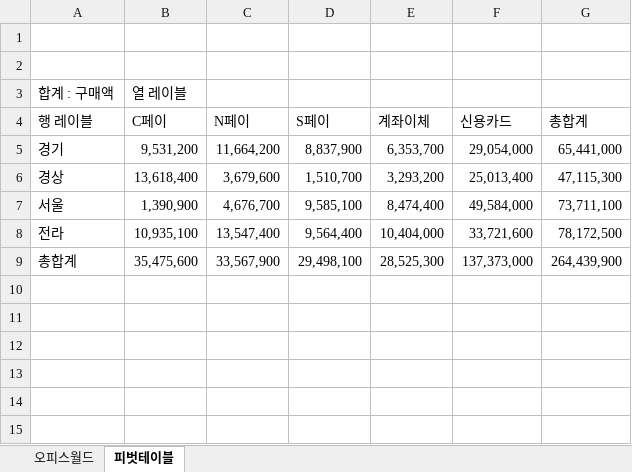
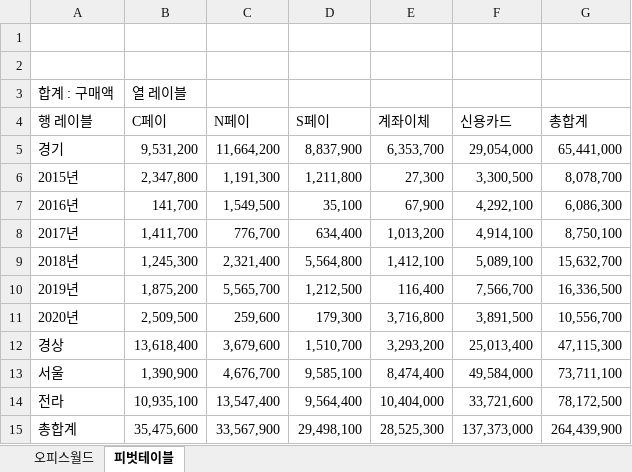
Before and after one commit to Hwangtaehun/excel, an Excel workbook: 실무_엑셀_예제_파일/Chapter06/06-013.xlsx, sheet 피벗테이블, drawn as a sheet; values as stored, in another font and other column widths than the file's, no borders; charts and pictures not drawn; the diff names each change by its address in the sheet, - before the commit and + after, or states it on an @@ line.

```diff
--- a/실무_엑셀_예제_파일/Chapter06/06-013.xlsx (sheet 피벗테이블)
+++ b/실무_엑셀_예제_파일/Chapter06/06-013.xlsx (sheet 피벗테이블)
+row 6: 2015년 | 2,347,800 | 1,191,300 | 1,211,800 | 27,300 | 3,300,500 | 8,078,700
+row 7: 2016년 | 141,700 | 1,549,500 | 35,100 | 67,900 | 4,292,100 | 6,086,300
+row 8: 2017년 | 1,411,700 | 776,700 | 634,400 | 1,013,200 | 4,914,100 | 8,750,100
+row 9: 2018년 | 1,245,300 | 2,321,400 | 5,564,800 | 1,412,100 | 5,089,100 | 15,632,700
+row 10: 2019년 | 1,875,200 | 5,565,700 | 1,212,500 | 116,400 | 7,566,700 | 16,336,500
+row 11: 2020년 | 2,509,500 | 259,600 | 179,300 | 3,716,800 | 3,891,500 | 10,556,700
```
Also changed, not shown: charts or pictures, 실무_엑셀_예제_파일/Chapter06/06-008.xlsx, 실무_엑셀_예제_파일/Chapter06/06-010.xlsx, 6 other files.
